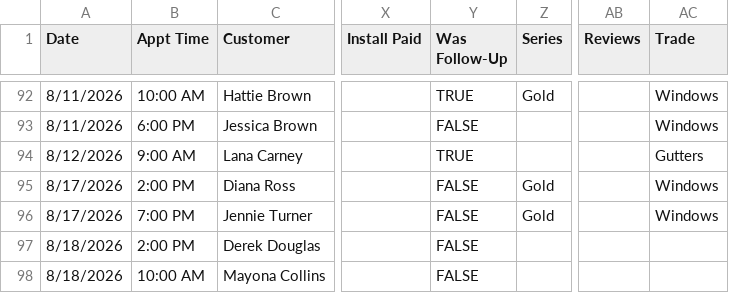
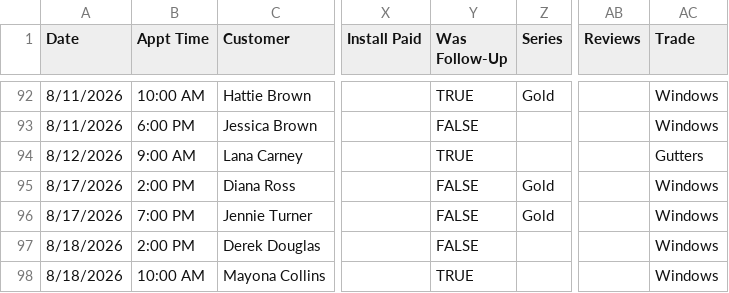
Before and after one commit to acshotsprings/wintek-data, a CSV file: wintek_master.csv, drawn as a sheet; only a part is shown, gaps mark what is left out; the diff names each change by its address in the sheet, - before the commit and + after, or states it on an @@ line.

Commit message:
MASTER export 2026-08-18T19:14:41.115Z

```diff
--- a/wintek_master.csv
+++ b/wintek_master.csv
-AC97:AC98 (Trade): (empty)
+AC97:AC98 (Trade): Windows
-Y98 (Was Follow-Up): FALSE
+Y98 (Was Follow-Up): TRUE
```
